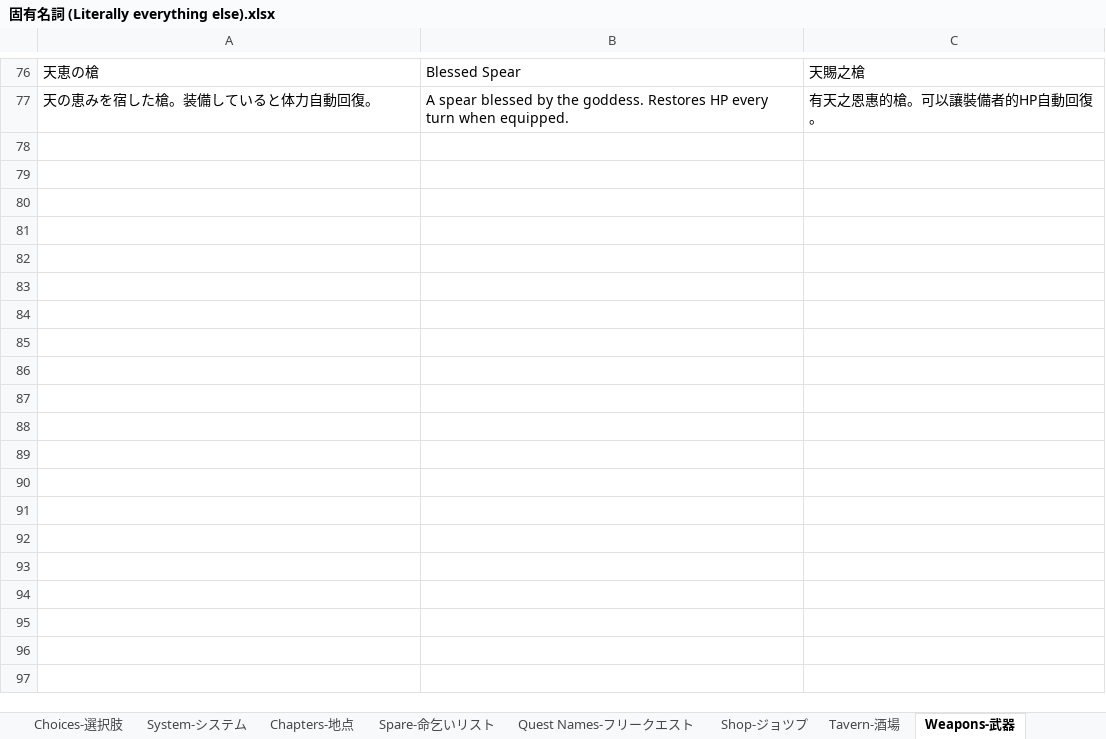
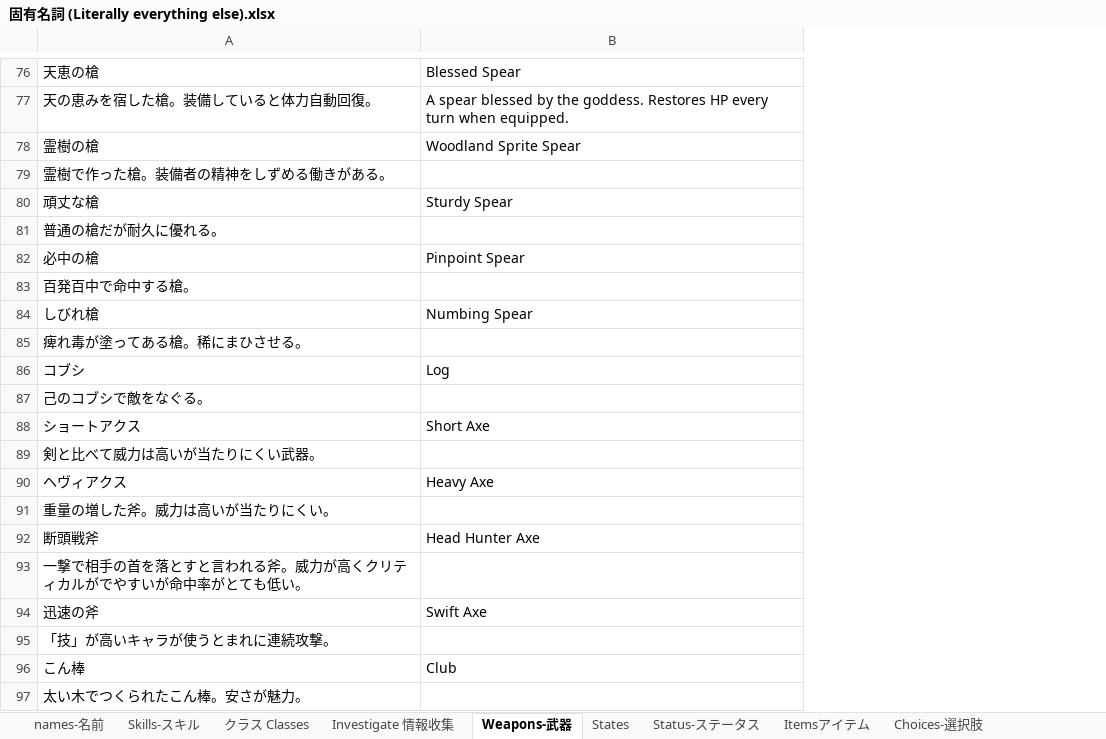
Before and after one commit to Giratena/Succubus-Senki-Translation-Project, an Excel workbook: 固有名詞 (Literally everything else).xlsx, sheet Weapons-武器, drawn as a sheet; only a part is shown, gaps mark what is left out; values as stored, in another font and other column widths than the file's, no borders; removed rows and columns are numbered as before the commit, all else as after; the diff covers the shown part only; the diff names each change by its address in the sheet, - before the commit and + after, or states it on an @@ line.

Commit message:
Update 固有名詞 (Literally everything else).xlsx

```diff
--- a/固有名詞 (Literally everything else).xlsx (sheet Weapons-武器)
+++ b/固有名詞 (Literally everything else).xlsx (sheet Weapons-武器)
@@ sheet tab order changed: names-名前 | Skills-スキル | クラス Classes | Investigate 情報收集 | Weapons-武器 | States | Status-ステータス | Itemsアイテム | Choices-選択肢 @@
-column C, rows 76-77: 天賜之槍 | 有天之恩惠的槍。可以讓裝備者的HP自動回復。
+row 78: 霊樹の槍 | Woodland Sprite Spear
+row 79: 霊樹で作った槍。装備者の精神をしずめる働きがある。
+row 80: 頑丈な槍 | Sturdy Spear
+row 81: 普通の槍だが耐久に優れる。
+row 82: 必中の槍 | Pinpoint Spear
+row 83: 百発百中で命中する槍。
+row 84: しびれ槍 | Numbing Spear
+row 85: 痺れ毒が塗ってある槍。稀にまひさせる。
+row 86: コブシ | Log
+row 87: 己のコブシで敵をなぐる。
+row 88: ショートアクス | Short Axe
+row 89: 剣と比べて威力は高いが当たりにくい武器。
+row 90: ヘヴィアクス | Heavy Axe
+row 91: 重量の増した斧。威力は高いが当たりにくい。
+row 92: 断頭戦斧 | Head Hunter Axe
+row 93: 一撃で相手の首を落とすと言われる斧。威力が高くクリティカルがでやすいが命中率がとても低い。
+row 94: 迅速の斧 | Swift Axe
+row 95: 「技」が高いキャラが使うとまれに連続攻撃。
+row 96: こん棒 | Club
+row 97: 太い木でつくられたこん棒。安さが魅力。
```
Also changed, not shown: 152 added rows elsewhere in this sheet, sheet States.
